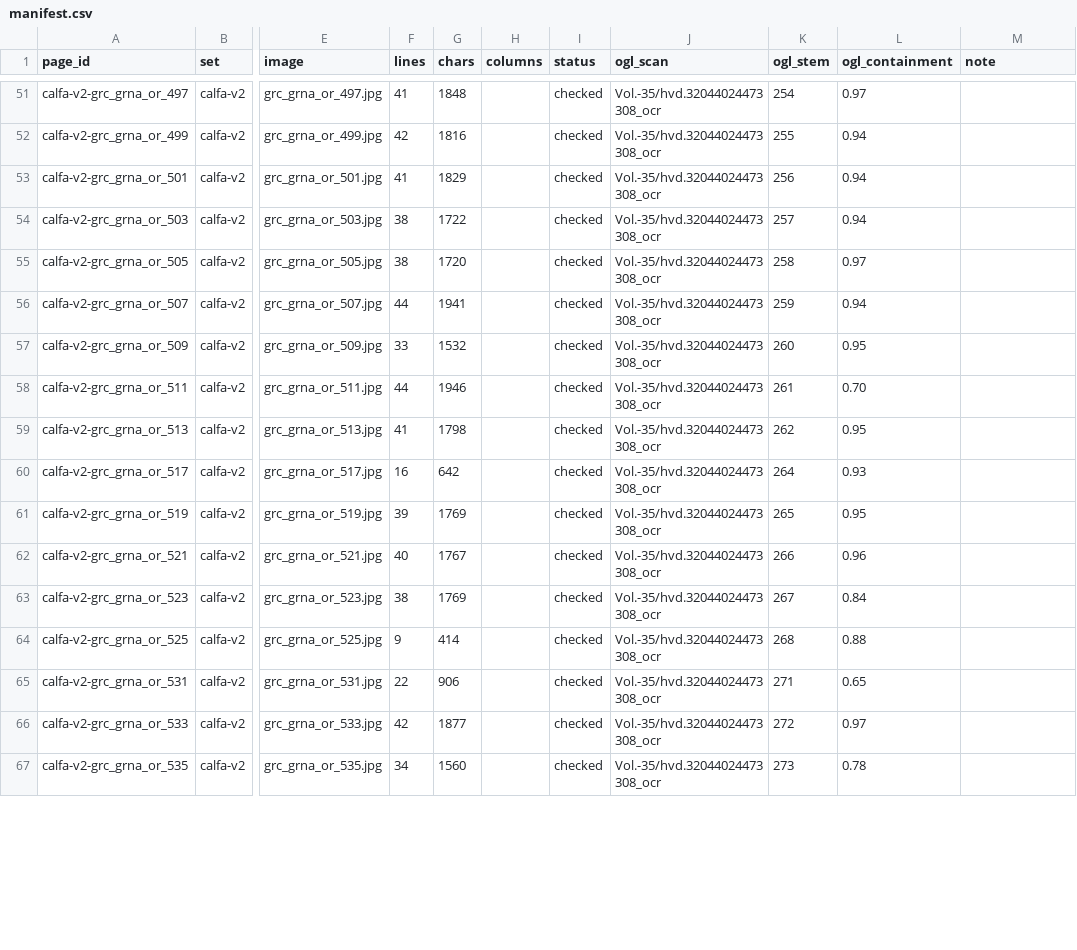
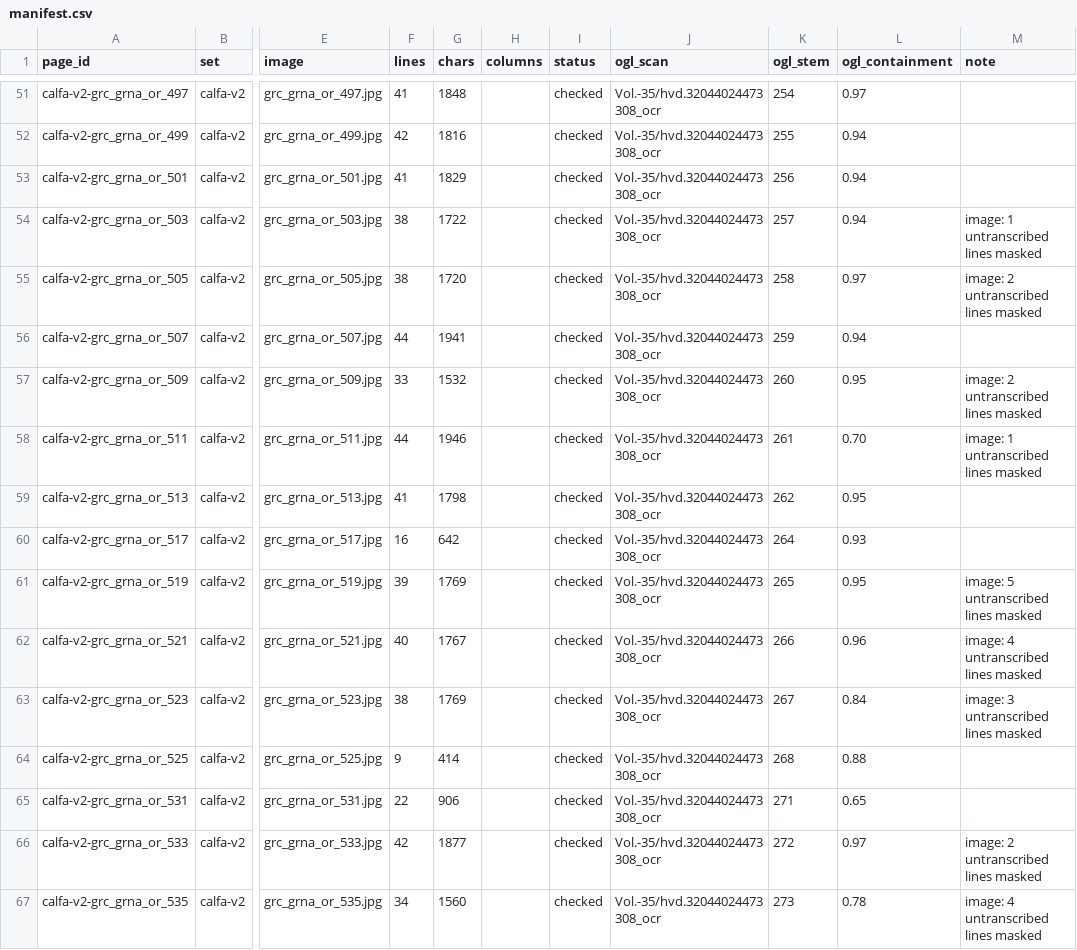
Before and after one commit to jaspax/patristica, a CSV file: scripts/ocr/eval/data/manifest.csv, drawn as a sheet; only a part is shown, gaps mark what is left out; the diff covers the shown part only; the diff names each change by its address in the sheet, - before the commit and + after, or states it on an @@ line.

```diff
--- a/scripts/ocr/eval/data/manifest.csv
+++ b/scripts/ocr/eval/data/manifest.csv
-M54 (note): (empty)
+M54 (note): image: 1 untranscribed lines masked
-M55 (note): (empty)
+M55 (note): image: 2 untranscribed lines masked
-M57 (note): (empty)
+M57 (note): image: 2 untranscribed lines masked
-M58 (note): (empty)
+M58 (note): image: 1 untranscribed lines masked
-M61 (note): (empty)
+M61 (note): image: 5 untranscribed lines masked
-M62 (note): (empty)
+M62 (note): image: 4 untranscribed lines masked
-M63 (note): (empty)
+M63 (note): image: 3 untranscribed lines masked
-M66 (note): (empty)
+M66 (note): image: 2 untranscribed lines masked
-M67 (note): (empty)
+M67 (note): image: 4 untranscribed lines masked
```
Also changed, not shown: 155 edited cells elsewhere in this file, 11 other files.
